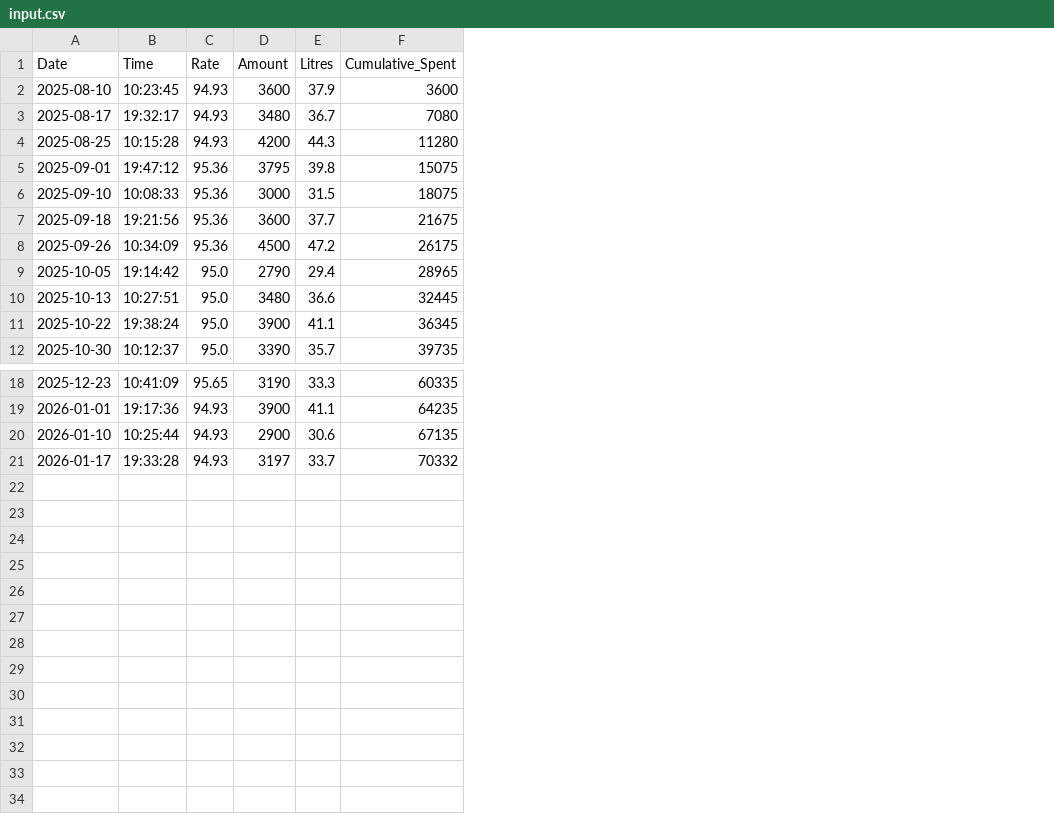
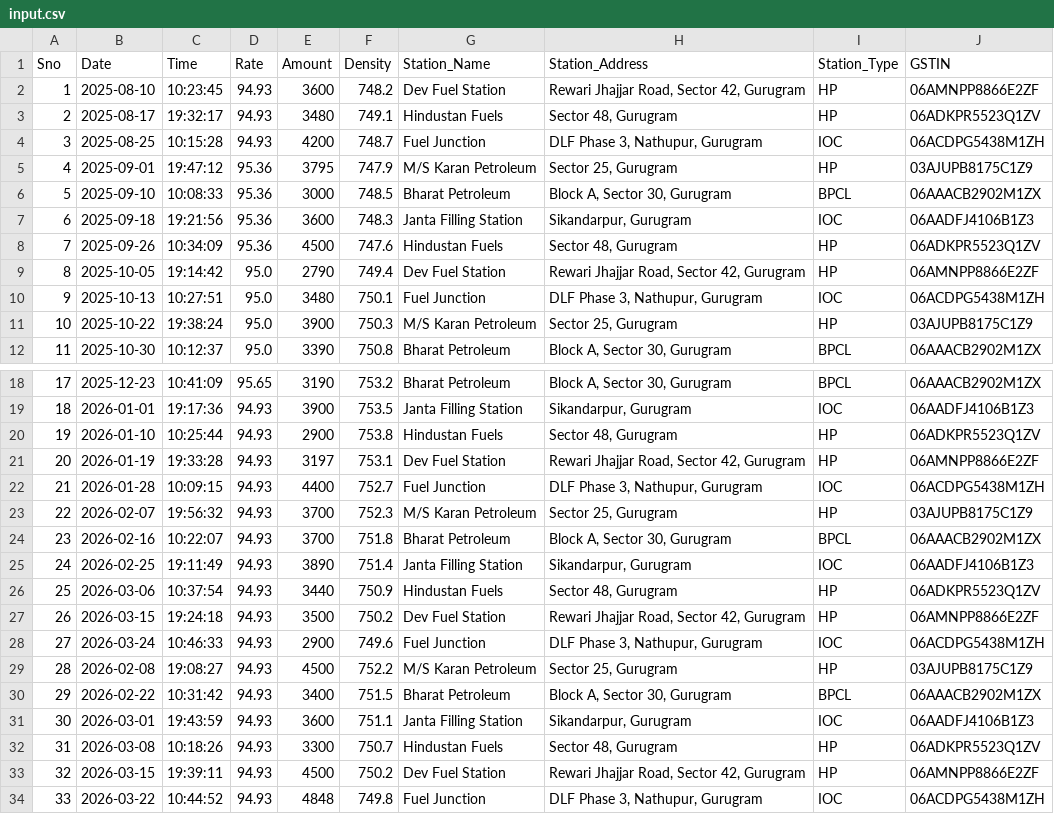
Before and after one commit to Drish-xD/Fuel_Script, a CSV file: input/input.csv, drawn as a sheet; only a part is shown, gaps mark what is left out; removed rows and columns are numbered as before the commit, all else as after; the diff names each change by its address in the sheet, - before the commit and + after, or states it on an @@ line.

```diff
--- a/input/input.csv
+++ b/input/input.csv
+column A (Sno), rows 2-12: 1 | 2 | 3 | 4 | 5 | 6 | 7 | 8 | 9 | 10 | 11; rows 18-21: 17 | 18 | 19 | 20
-column E (Litres), rows 2-12: 37.9 | 36.7 | 44.3 | 39.8 | 31.5 | 37.7 | 47.2 | 29.4 | 36.6 | 41.1 | 35.7; rows 18-21: 33.3 | 41.1 | 30.6 | 33.7
-column F (Cumulative_Spent), rows 2-12: 3600 | 7080 | 11280 | 15075 | 18075 | 21675 | 26175 | 28965 | 32445 | 36345 | 39735; rows 18-21: 60335 | 64235 | 67135 | 70332
+column F (Density), rows 2-12: 748.2 | 749.1 | 748.7 | 747.9 | 748.5 | 748.3 | 747.6 | 749.4 | 750.1 | 750.3 | 750.8; rows 18-21: 753.2 | 753.5 | 753.8 | 753.1
+column G (Station_Name), rows 2-12: Dev Fuel Station | Hindustan Fuels | Fuel Junction | M/S Karan Petroleum | Bharat Petroleum | Janta Filling Station | Hindustan Fuels | Dev Fuel Station | Fuel Junction | M/S Karan Petroleum | Bharat Petroleum; rows 18-21: Bharat Petroleum | Janta Filling Station | Hindustan Fuels | Dev Fuel Station
+column H (Station_Address), rows 2-12: Rewari Jhajjar Road, Sector 42, Gurugram | Sector 48, Gurugram | DLF Phase 3, Nathupur, Gurugram | Sector 25, Gurugram | Block A, Sector 30, Gurugram | Sikandarpur, Gurugram | Sector 48, Gurugram | Rewari Jhajjar Road, Sector 42, Gurugram | DLF Phase 3, Nathupur, Gurugram | Sector 25, Gurugram | Block A, Sector 30, Gurugram; rows 18-21: Block A, Sector 30, Gurugram | Sikandarpur, Gurugram | Sector 48, Gurugram | Rewari Jhajjar Road, Sector 42, Gurugram
+column I (Station_Type), rows 2-12: HP | HP | IOC | HP | BPCL | IOC | HP | HP | IOC | HP | BPCL; rows 18-21: BPCL | IOC | HP | HP
+column J (GSTIN), rows 2-12: 06AMNPP8866E2ZF | 06ADKPR5523Q1ZV | 06ACDPG5438M1ZH | 03AJUPB8175C1Z9 | 06AAACB2902M1ZX | 06AADFJ4106B1Z3 | 06ADKPR5523Q1ZV | 06AMNPP8866E2ZF | 06ACDPG5438M1ZH | 03AJUPB8175C1Z9 | 06AAACB2902M1ZX; rows 18-21: 06AAACB2902M1ZX | 06AADFJ4106B1Z3 | 06ADKPR5523Q1ZV | 06AMNPP8866E2ZF
-B21 (Date): 2026-01-17
+B21 (Date): 2026-01-19
+row 22: 21 | 2026-01-28 | 10:09:15 | 94.93 | 4400 | 752.7 | Fuel Junction | DLF Phase 3, Nathupur, Gurugram | IOC | 06ACDPG5438M1ZH
+row 23: 22 | 2026-02-07 | 19:56:32 | 94.93 | 3700 | 752.3 | M/S Karan Petroleum | Sector 25, Gurugram | HP | 03AJUPB8175C1Z9
+row 24: 23 | 2026-02-16 | 10:22:07 | 94.93 | 3700 | 751.8 | Bharat Petroleum | Block A, Sector 30, Gurugram | BPCL | 06AAACB2902M1ZX
+row 25: 24 | 2026-02-25 | 19:11:49 | 94.93 | 3890 | 751.4 | Janta Filling Station | Sikandarpur, Gurugram | IOC | 06AADFJ4106B1Z3
+row 26: 25 | 2026-03-06 | 10:37:54 | 94.93 | 3440 | 750.9 | Hindustan Fuels | Sector 48, Gurugram | HP | 06ADKPR5523Q1ZV
+row 27: 26 | 2026-03-15 | 19:24:18 | 94.93 | 3500 | 750.2 | Dev Fuel Station | Rewari Jhajjar Road, Sector 42, Gurugram | HP | 06AMNPP8866E2ZF
+row 28: 27 | 2026-03-24 | 10:46:33 | 94.93 | 2900 | 749.6 | Fuel Junction | DLF Phase 3, Nathupur, Gurugram | IOC | 06ACDPG5438M1ZH
+row 29: 28 | 2026-02-08 | 19:08:27 | 94.93 | 4500 | 752.2 | M/S Karan Petroleum | Sector 25, Gurugram | HP | 03AJUPB8175C1Z9
+row 30: 29 | 2026-02-22 | 10:31:42 | 94.93 | 3400 | 751.5 | Bharat Petroleum | Block A, Sector 30, Gurugram | BPCL | 06AAACB2902M1ZX
+row 31: 30 | 2026-03-01 | 19:43:59 | 94.93 | 3600 | 751.1 | Janta Filling Station | Sikandarpur, Gurugram | IOC | 06AADFJ4106B1Z3
+row 32: 31 | 2026-03-08 | 10:18:26 | 94.93 | 3300 | 750.7 | Hindustan Fuels | Sector 48, Gurugram | HP | 06ADKPR5523Q1ZV
+row 33: 32 | 2026-03-15 | 19:39:11 | 94.93 | 4500 | 750.2 | Dev Fuel Station | Rewari Jhajjar Road, Sector 42, Gurugram | HP | 06AMNPP8866E2ZF
+row 34: 33 | 2026-03-22 | 10:44:52 | 94.93 | 4848 | 749.8 | Fuel Junction | DLF Phase 3, Nathupur, Gurugram | IOC | 06ACDPG5438M1ZH
```
Also changed, not shown: input/sample.csv, 7 other files.
